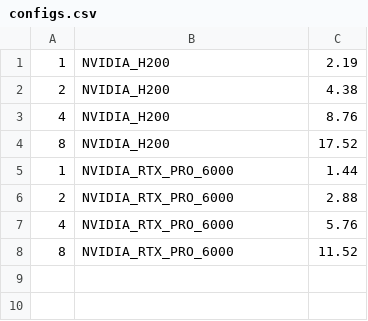
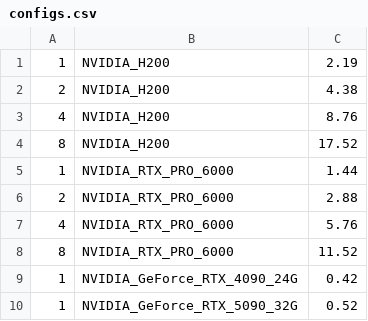
Before and after one commit to rajat709/de_nodes, a CSV file: yotta/configs.csv, drawn as a sheet.

Commit message:
Update configs.csv

```diff
--- a/yotta/configs.csv
+++ b/yotta/configs.csv
@@ -8 +8,3 @@
 8, NVIDIA_RTX_PRO_6000, 11.52,
+1, NVIDIA_GeForce_RTX_4090_24G, 0.42
+1, NVIDIA_GeForce_RTX_5090_32G, 0.52
```
